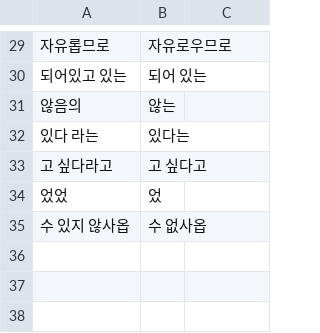
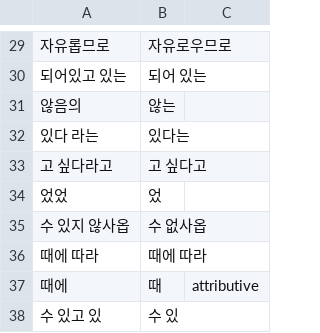
Before and after one commit to Clickin/hdTrans, a TSV file: src/core/dict/builtin/extra/cleanup.tsv, drawn as a sheet; only a part is shown, gaps mark what is left out.

Commit message:
cleanup: 때에 after an attributive is 때; 할 수 있고 있 is 할 수 있
際に and 時に after a verb came out as 나갈 때에, and a potential verb before ている as
다닐 수 있고 있어. The cleanup table gets the condition attributive (a syllable with the
final ㄴ or ㄹ and a space before), so 그 때에, 때에 따라 and the 때에 of 時に (sometimes) stay.
docs/dictionaries.md describes the table. Translation change; no expectation sets.

```diff
--- a/src/core/dict/builtin/extra/cleanup.tsv
+++ b/src/core/dict/builtin/extra/cleanup.tsv
@@ -35 +35,4 @@
 수 있지 않사옵	수 없사옵
+때에 따라	때에 따라
+때에	때	attributive
+수 있고 있	수 있
```
Also changed, not shown: 3 other files.
